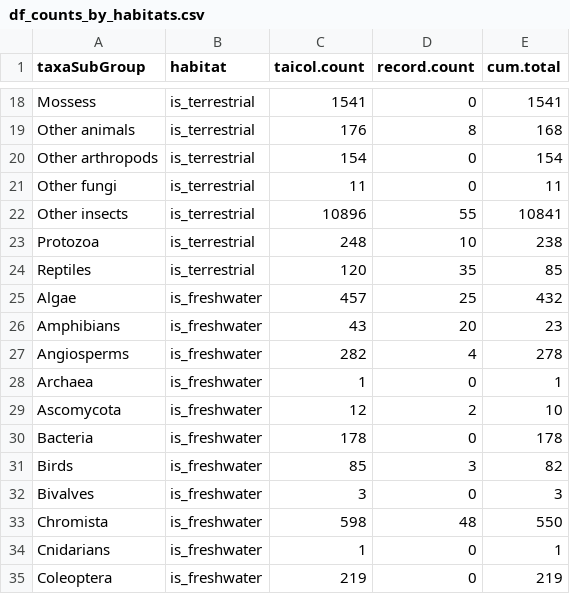
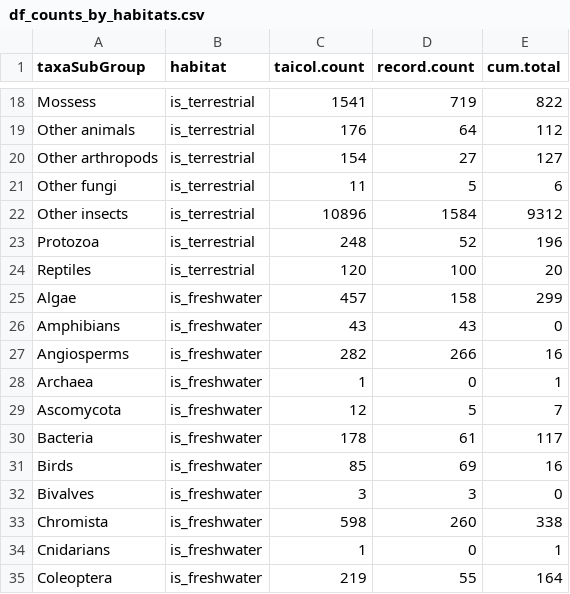
Before and after one commit to daphnehoh/BiodiversityDataGapTW, a CSV file: shinyapp/BiodiversityDataGapTW-shinyapp/www/data/processed/df_counts_by_habitats.csv, drawn as a sheet; only a part is shown, gaps mark what is left out; the diff covers the shown part only.

```diff
--- a/shinyapp/BiodiversityDataGapTW-shinyapp/www/data/processed/df_counts_by_habitats.csv
+++ b/shinyapp/BiodiversityDataGapTW-shinyapp/www/data/processed/df_counts_by_habitats.csv
@@ -18,18 +18,18 @@
-"Mossess","is_terrestrial",1541,0,1541
-"Other animals","is_terrestrial",176,8,168
-"Other arthropods","is_terrestrial",154,0,154
-"Other fungi","is_terrestrial",11,0,11
-"Other insects","is_terrestrial",10896,55,10841
-"Protozoa","is_terrestrial",248,10,238
-"Reptiles","is_terrestrial",120,35,85
-"Algae","is_freshwater",457,25,432
-"Amphibians","is_freshwater",43,20,23
-"Angiosperms","is_freshwater",282,4,278
+"Mossess","is_terrestrial",1541,719,822
+"Other animals","is_terrestrial",176,64,112
+"Other arthropods","is_terrestrial",154,27,127
+"Other fungi","is_terrestrial",11,5,6
+"Other insects","is_terrestrial",10896,1584,9312
+"Protozoa","is_terrestrial",248,52,196
+"Reptiles","is_terrestrial",120,100,20
+"Algae","is_freshwater",457,158,299
+"Amphibians","is_freshwater",43,43,0
+"Angiosperms","is_freshwater",282,266,16
 "Archaea","is_freshwater",1,0,1
-"Ascomycota","is_freshwater",12,2,10
-"Bacteria","is_freshwater",178,0,178
-"Birds","is_freshwater",85,3,82
-"Bivalves","is_freshwater",3,0,3
-"Chromista","is_freshwater",598,48,550
+"Ascomycota","is_freshwater",12,5,7
+"Bacteria","is_freshwater",178,61,117
+"Birds","is_freshwater",85,69,16
+"Bivalves","is_freshwater",3,3,0
+"Chromista","is_freshwater",598,260,338
 "Cnidarians","is_freshwater",1,0,1
-"Coleoptera","is_freshwater",219,0,219
+"Coleoptera","is_freshwater",219,55,164
```
Also changed, not shown: 134 edited cells elsewhere in this file, shinyapp/BiodiversityDataGapTW-shinyapp/www/data/processed/df_taxa.rank.csv, shinyapp/BiodiversityDataGapTW-shinyapp/www/data/processed/df_taxa.unrecorded.taxa.prop.groupAll.csv, 19 other files.
